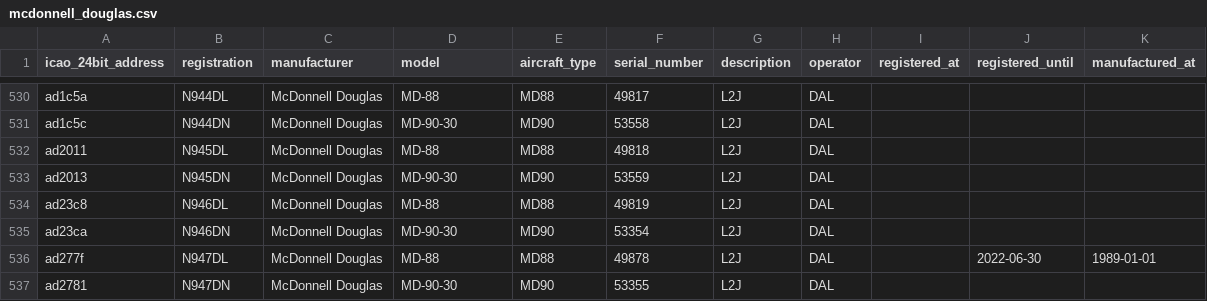
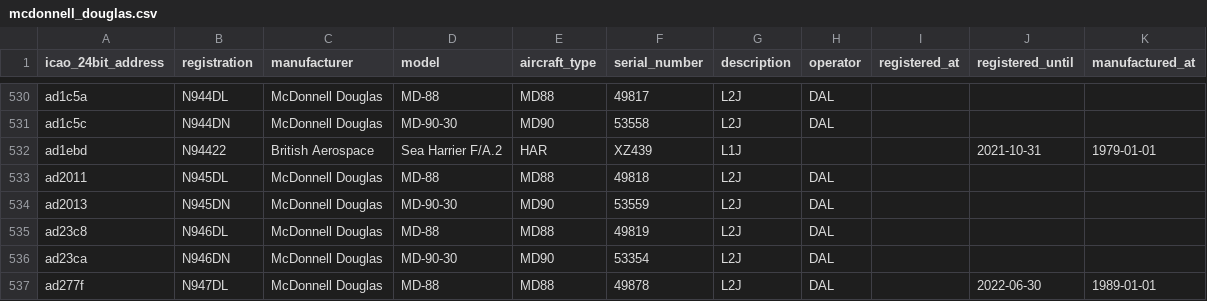
Before and after one commit to jbroutier/whatisflying-db, a CSV file: data/aircraft/mcdonnell_douglas.csv, drawn as a sheet; only a part is shown, gaps mark what is left out; the shorter side is filled out with more unchanged rows.

Commit message:
Add 1 McDonnell Douglas aircraft.

```diff
--- a/data/aircraft/mcdonnell_douglas.csv
+++ b/data/aircraft/mcdonnell_douglas.csv
@@ -531,2 +531,3 @@ ad1c5a,N944DL,McDonnell Douglas,MD-88,MD88,49817,L2J,DAL,,,
 ad1c5c,N944DN,McDonnell Douglas,MD-90-30,MD90,53558,L2J,DAL,,,
+ad1ebd,N94422,British Aerospace,Sea Harrier F/A.2,HAR,XZ439,L1J,,,2021-10-31,1979-01-01
 ad2011,N945DL,McDonnell Douglas,MD-88,MD88,49818,L2J,DAL,,,
```
